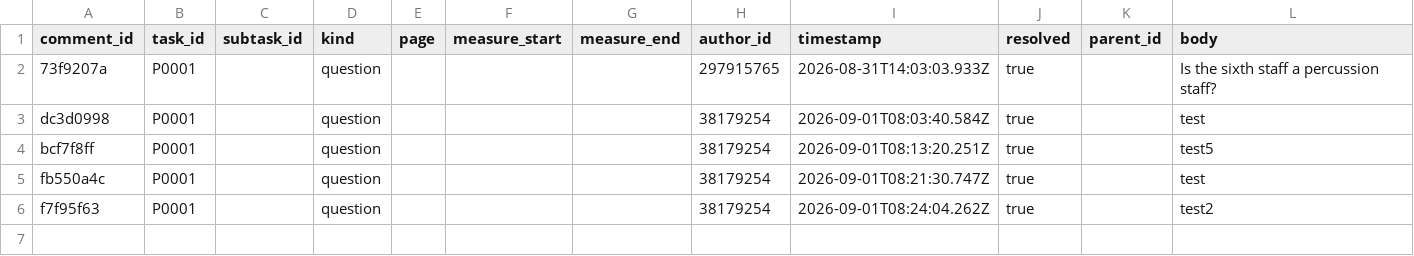
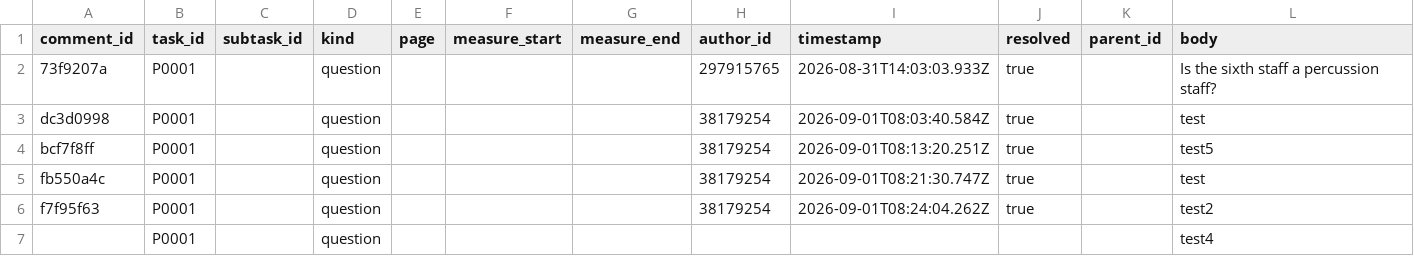
Before and after one commit to ohwjd/test7, a CSV file: tracking/comment.csv, drawn as a sheet; the diff names each change by its address in the sheet, - before the commit and + after, or states it on an @@ line.

Commit message:
Comment on P0001 (question)

```diff
--- a/tracking/comment.csv
+++ b/tracking/comment.csv
+row 7:  | P0001 |  | question |  |  |  |  |  |  |  | test4
```
